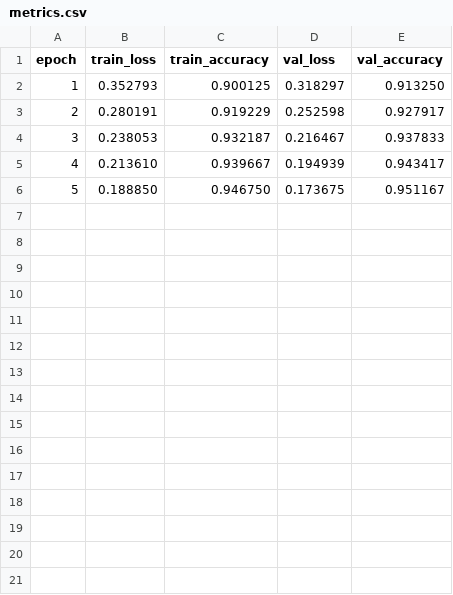
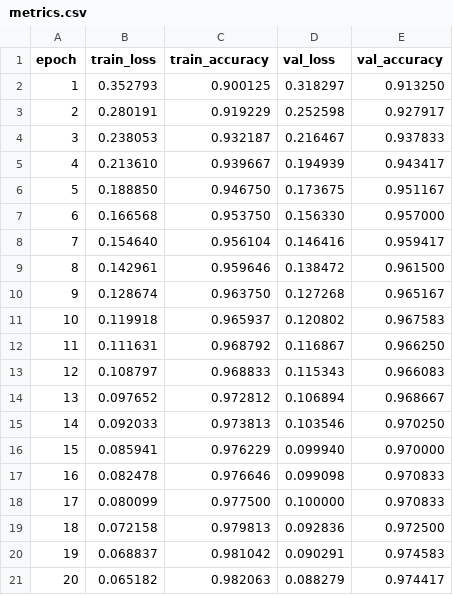
Before and after one commit to Timili0826/ESE_366_PSoC_Labs, a CSV file: FNN/outputs/metrics.csv, drawn as a sheet.

```diff
--- a/FNN/outputs/metrics.csv
+++ b/FNN/outputs/metrics.csv
@@ -6 +6,16 @@ epoch,train_loss,train_accuracy,val_loss,val_accuracy
 5,0.188850,0.946750,0.173675,0.951167
+6,0.166568,0.953750,0.156330,0.957000
+7,0.154640,0.956104,0.146416,0.959417
+8,0.142961,0.959646,0.138472,0.961500
+9,0.128674,0.963750,0.127268,0.965167
+10,0.119918,0.965937,0.120802,0.967583
+11,0.111631,0.968792,0.116867,0.966250
+12,0.108797,0.968833,0.115343,0.966083
+13,0.097652,0.972812,0.106894,0.968667
+14,0.092033,0.973813,0.103546,0.970250
+15,0.085941,0.976229,0.099940,0.970000
+16,0.082478,0.976646,0.099098,0.970833
+17,0.080099,0.977500,0.100000,0.970833
+18,0.072158,0.979813,0.092836,0.972500
+19,0.068837,0.981042,0.090291,0.974583
+20,0.065182,0.982063,0.088279,0.974417
```
Also changed, not shown: FNN/outputs/predictions.csv, 22 other files.
